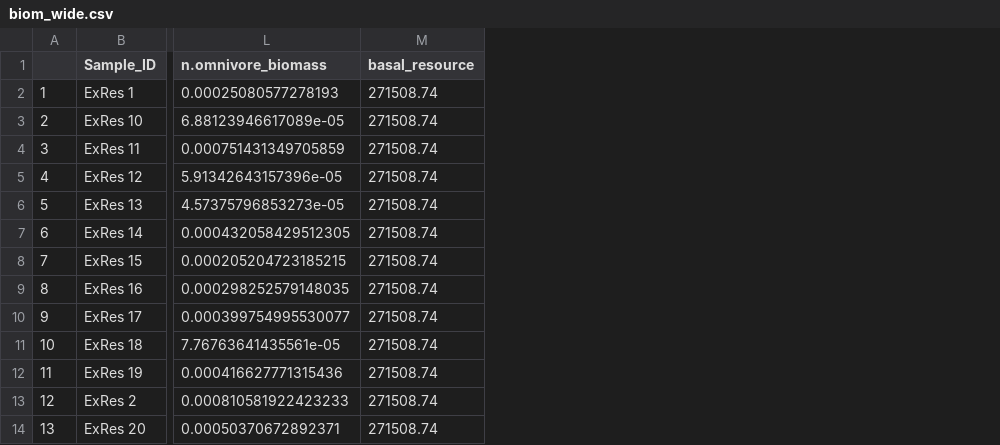
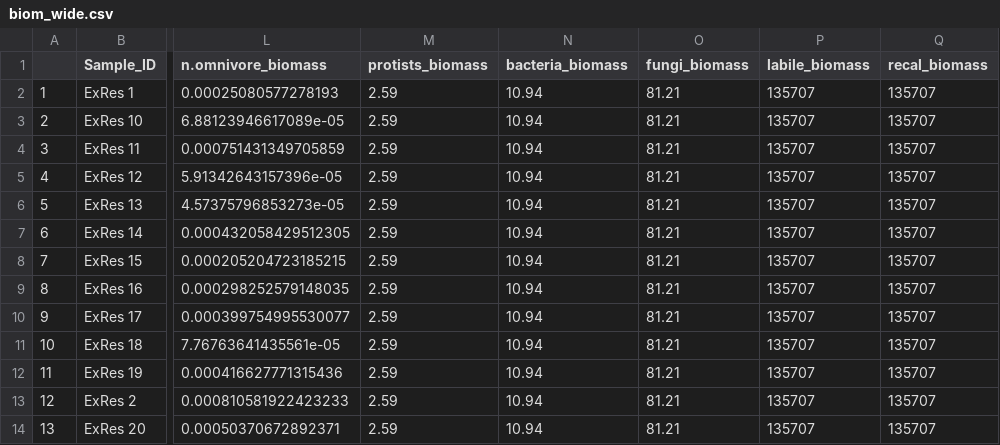
Before and after one commit to trevor-lyman/thesis, a CSV file: Outputs/biom_wide.csv, drawn as a sheet; only a part is shown, gaps mark what is left out; removed rows and columns are numbered as before the commit, all else as after; the diff names each change by its address in the sheet, - before the commit and + after, or states it on an @@ line.

Commit message:
Changed foodweb from 11 to 15 nodes. ln() transformed resp data. Removed outlier from perox data.

```diff
--- a/Outputs/biom_wide.csv
+++ b/Outputs/biom_wide.csv
-column M (basal_resource), rows 2-14: all 271508.74
+column M (protists_biomass), rows 2-14: all 2.59
+column N (bacteria_biomass), rows 2-14: all 10.94
+column O (fungi_biomass), rows 2-14: all 81.21
+column P (labile_biomass), rows 2-14: all 135707
+column Q (recal_biomass), rows 2-14: all 135707
```
Also changed, not shown: Outputs/biomass_long.csv, Outputs/model_biomasses.csv, 16 other files.
